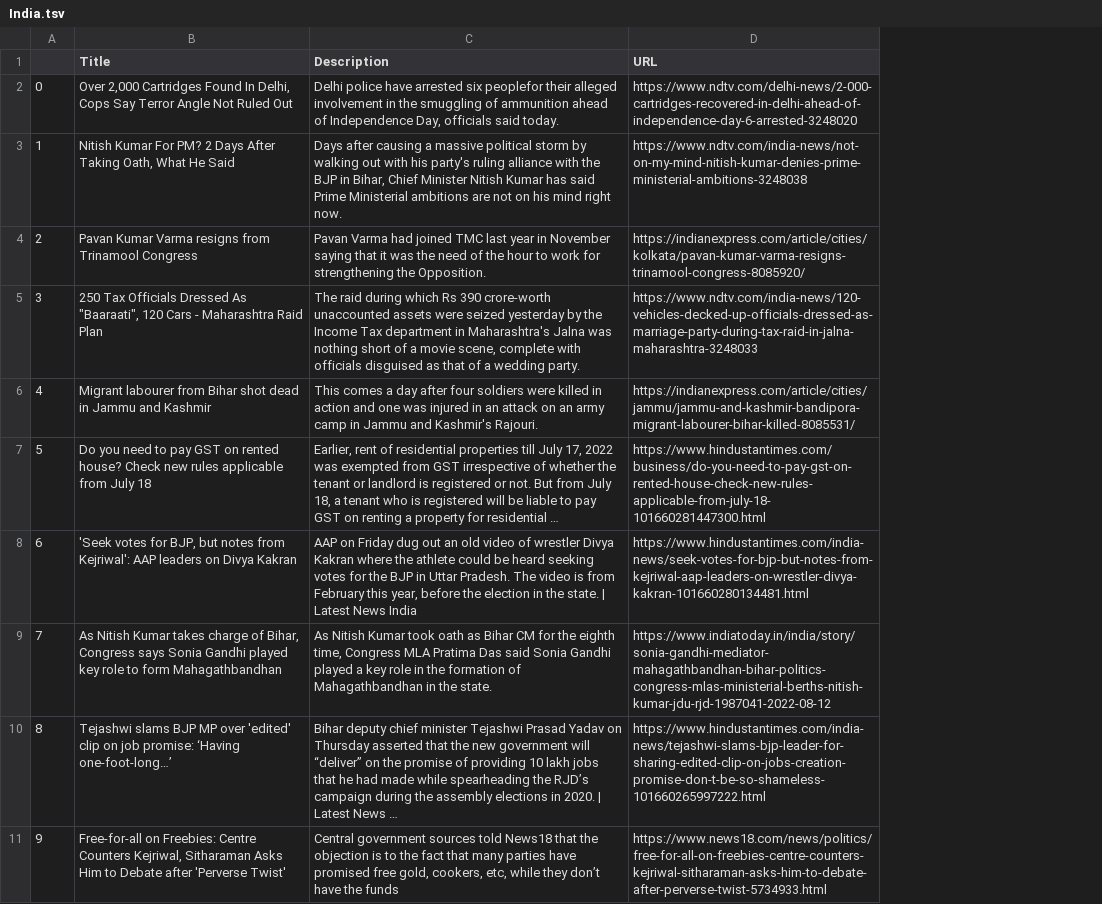
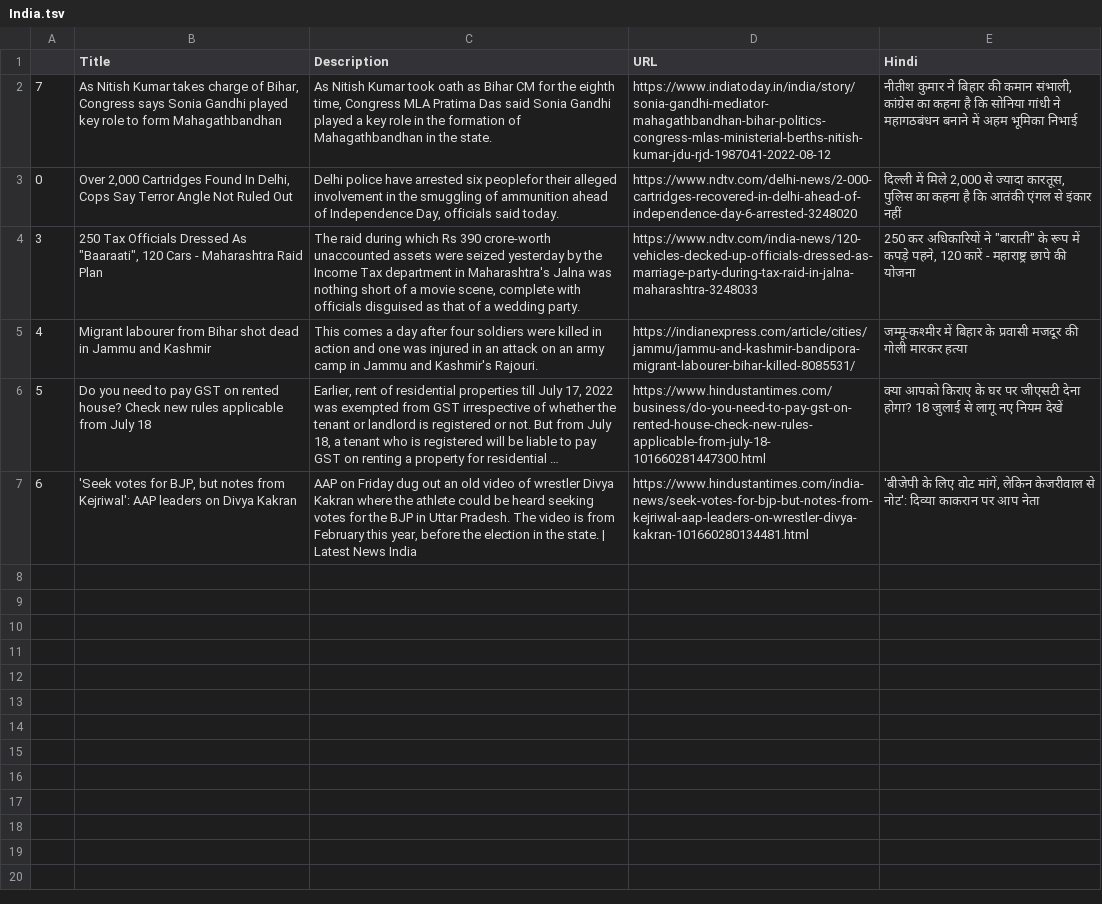
Before and after one commit to MWalia10/The_Transnational_Bulletin, a TSV file: India.tsv, drawn as a sheet; removed rows and columns are numbered as before the commit, all else as after; the diff names each change by its address in the sheet, - before the commit and + after, or states it on an @@ line.

```diff
--- a/India.tsv
+++ b/India.tsv
+column E (Hindi), rows 3-7: दिल्ली में मिले 2,000 से ज्यादा कारतूस, पुलिस का कहना है कि आतंकी एंगल से इंकार नहीं | 250 कर अधिकारियों ने "बाराती" के रूप में कपड़े पहने, 120 कारें - महाराष्ट्र छापे की योजना | जम्मू-कश्मीर में बिहार के प्रवासी मजदूर की गोली मारकर हत्या | क्या आपको किराए के घर पर जीएसटी देना होगा? 18 जुलाई से लागू नए नियम देखें | 'बीजेपी के लिए वोट मांगें, लेकिन केजरीवाल से नोट': दिव्या काकरान पर आप नेता
@@ row 9 moved to row 2: 7 @@
-row 3: 1 | Nitish Kumar For PM? 2 Days After Taking Oath, What He Said | Days after causing a massive political storm by walking out with his party's ruling alliance with the BJP in Bihar, Chief Minister Nitish Kumar has said Prime Ministerial ambitions are not on his mind right now. | https://www.ndtv.com/india-news/not-on-my-mind-nitish-kumar-denies-prime-ministerial-ambitions-3248038
-row 4: 2 | Pavan Kumar Varma resigns from Trinamool Congress | Pavan Varma had joined TMC last year in November saying that it was the need of the hour to work for strengthening the Opposition. | https://indianexpress.com/article/cities/kolkata/pavan-kumar-varma-resigns-trinamool-congress-8085920/
-row 10: 8 | Tejashwi slams BJP MP over 'edited' clip on job promise: ‘Having one-foot-long…’ | Bihar deputy chief minister Tejashwi Prasad Yadav on Thursday asserted that the new government will “deliver” on the promise of providing 10 lakh jobs that he had made while spearheading the RJD’s campaign during the assembly elections in 2020. | Latest News … | https://www.hindustantimes.com/india-news/tejashwi-slams-bjp-leader-for-sharing-edited-clip-on-jobs-creation-promise-don-t-be-so-shameless-101660265997222.html
-row 11: 9 | Free-for-all on Freebies: Centre Counters Kejriwal, Sitharaman Asks Him to Debate after 'Perverse Twist' | Central government sources told News18 that the objection is to the fact that many parties have promised free gold, cookers, etc, while they don’t have the funds | https://www.news18.com/news/politics/free-for-all-on-freebies-centre-counters-kejriwal-sitharaman-asks-him-to-debate-after-perverse-twist-5734933.html
```
Also changed, not shown: Arabic.tsv, Argentina.tsv, 4 other files.
